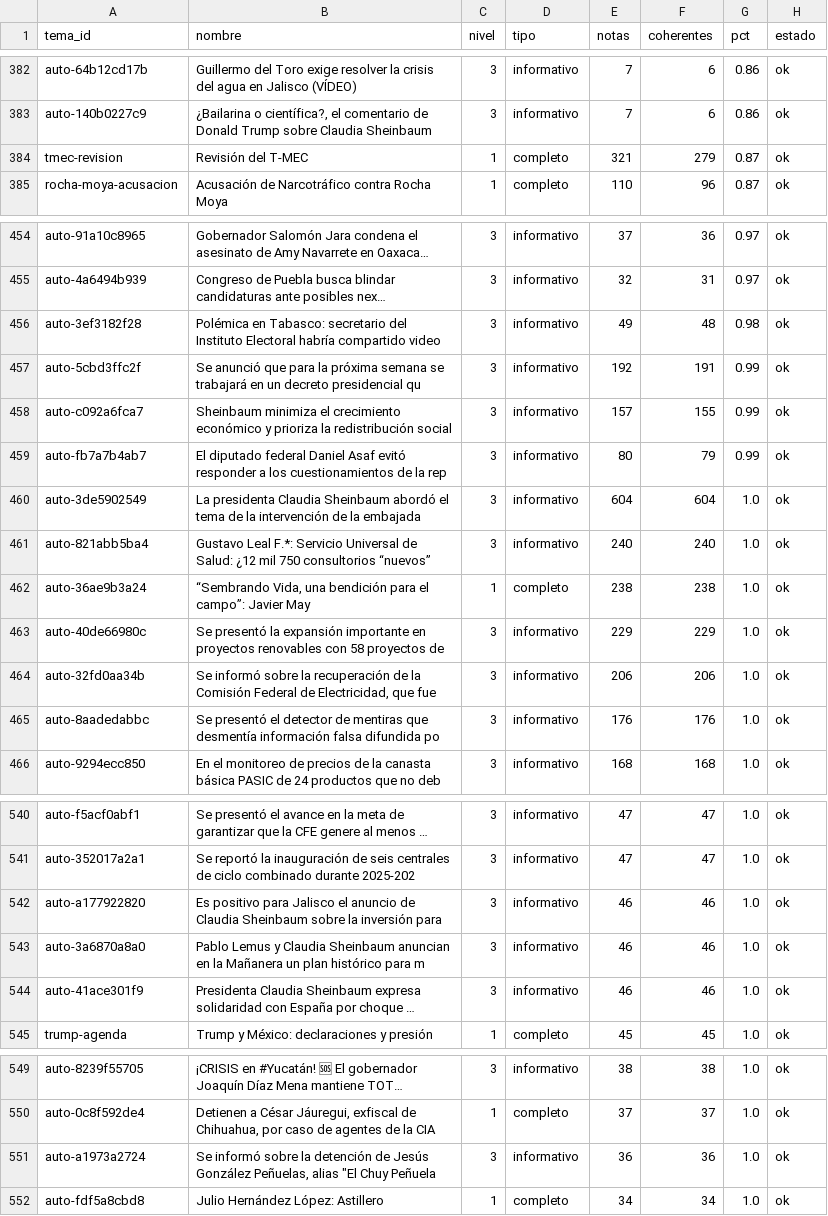
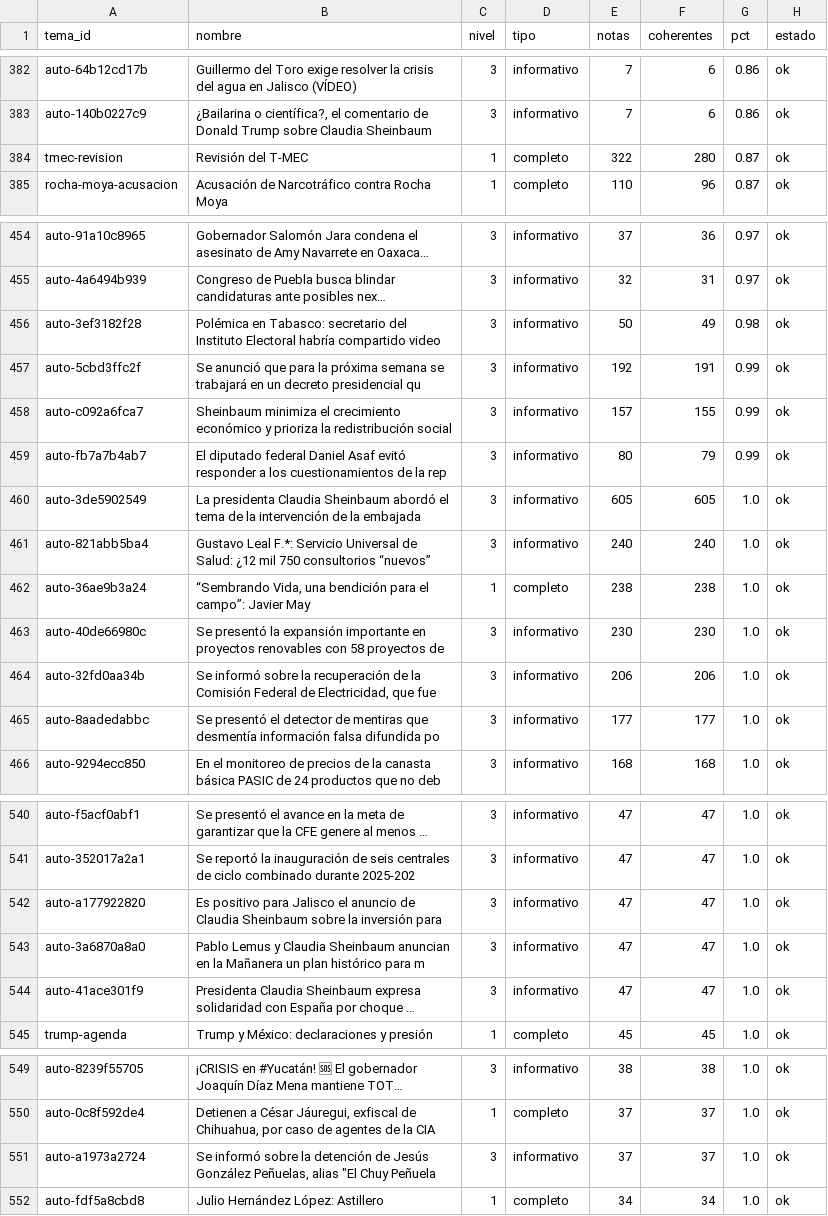
Before and after one commit to OckarLezama/ecosistema-politico, a CSV file: data/auditoria_temas.csv, drawn as a sheet; only a part is shown, gaps mark what is left out; long unchanged cells end in …; the diff covers the shown part only; the diff names each change by its address in the sheet, - before the commit and + after, or states it on an @@ line.

```diff
--- a/data/auditoria_temas.csv
+++ b/data/auditoria_temas.csv
-E384 (notas): 321
+E384 (notas): 322
-F384 (coherentes): 279
+F384 (coherentes): 280
-E456 (notas): 49
+E456 (notas): 50
-F456 (coherentes): 48
+F456 (coherentes): 49
-E460 (notas): 604
+E460 (notas): 605
-F460 (coherentes): 604
+F460 (coherentes): 605
-E463 (notas): 229
+E463 (notas): 230
-F463 (coherentes): 229
+F463 (coherentes): 230
-E465 (notas): 176
+E465 (notas): 177
-F465 (coherentes): 176
+F465 (coherentes): 177
-E542:E544 (notas): 46
+E542:E544 (notas): 47
-F542:F544 (coherentes): 46
+F542:F544 (coherentes): 47
-E551 (notas): 36
+E551 (notas): 37
-F551 (coherentes): 36
+F551 (coherentes): 37
```
Also changed, not shown: 1 edited cell elsewhere in this file, data/auditoria_actores.csv, data/puntos_inflexion.csv, 4 other files.
